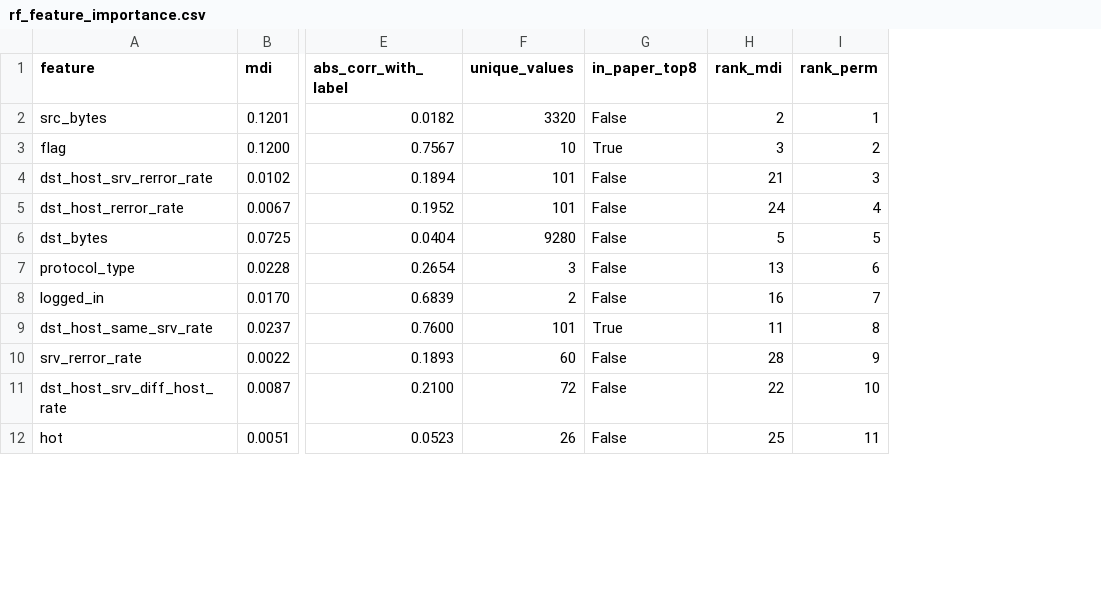
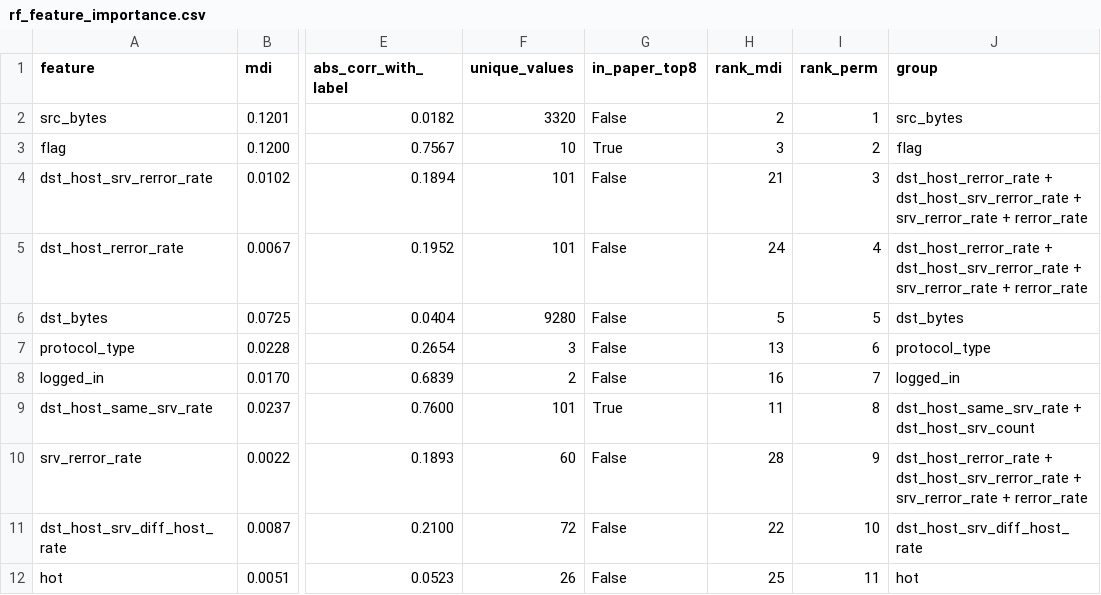
Before and after one commit to jr-cho/ml-network-anomaly-detection, a CSV file: results/rf_feature_importance.csv, drawn as a sheet; only a part is shown, gaps mark what is left out; the diff names each change by its address in the sheet, - before the commit and + after, or states it on an @@ line.

Commit message:
feat: verify feature importance, tune random forest with attack-out CV
- Fix importance chart: show all of the paper's 8 features and negative values
- Add grouped permutation importance (correlated features shuffled together)
- Add notebooks/rf_importance_checks.py: seed, metric, retrain and
  unseen-attack checks on the importance results
- Add notebooks/rf_tuning.py: RandomizedSearchCV on KDDTrain+ with standard
  CV vs leave-attack-type-out CV, top-k feature selection inside each fold,
  final models scored over 5 seeds
- Document findings in BRAINSTORM.md sections 10 and 11

```diff
--- a/results/rf_feature_importance.csv
+++ b/results/rf_feature_importance.csv
+column J (group), rows 2-12: src_bytes | flag | dst_host_rerror_rate + dst_host_srv_rerror_rate + srv_rerror_rate + rerror_rate | dst_host_rerror_rate + dst_host_srv_rerror_rate + srv_rerror_rate + rerror_rate | dst_bytes | protocol_type | logged_in | dst_host_same_srv_rate + dst_host_srv_count | dst_host_rerror_rate + dst_host_srv_rerror_rate + srv_rerror_rate + rerror_rate | dst_host_srv_diff_host_rate | hot
```
Also changed, not shown: 7 other files.
